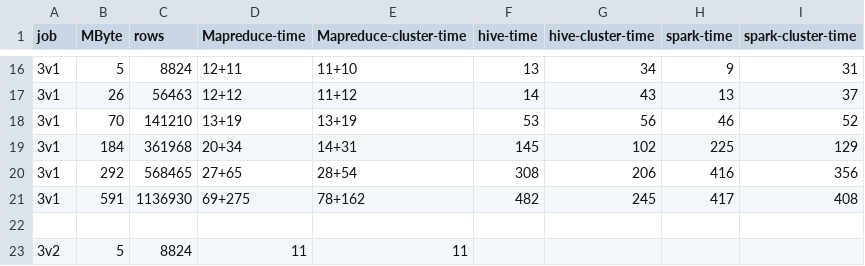
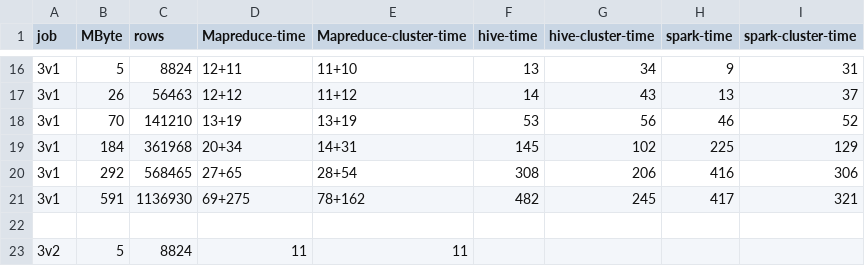
Before and after one commit to BigData-MielPops/Project1, a CSV file: time_results.csv, drawn as a sheet; only a part is shown, gaps mark what is left out.

```diff
--- a/time_results.csv
+++ b/time_results.csv
@@ -19,4 +19,4 @@ job;	MByte;	rows;		Mapreduce-time;	Mapreduce-cluster-time;	hive-time;	hive-clust
 3v1;	184;	361968;		20+34;			14+31;					145;		102;				225;		129
-3v1;	292;	568465;		27+65;			28+54;					308;		206;				416;		356
-3v1;	591;	1136930;	69+275;			78+162;					482;		245;				417;		408
+3v1;	292;	568465;		27+65;			28+54;					308;		206;				416;		306
+3v1;	591;	1136930;	69+275;			78+162;					482;		245;				417;		321
 
```
Also changed, not shown: 10 other files.
